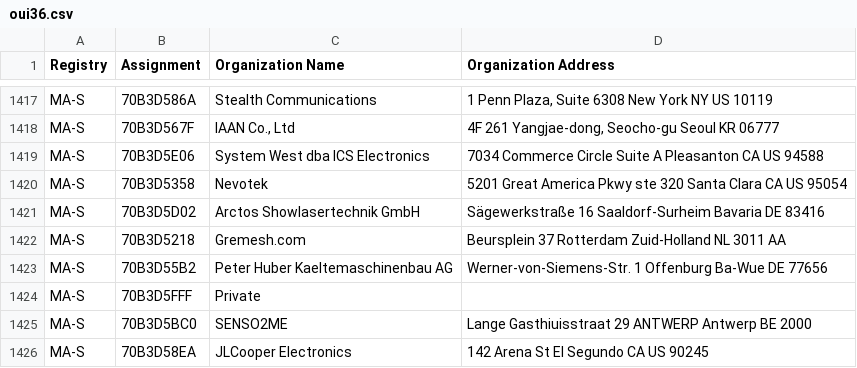
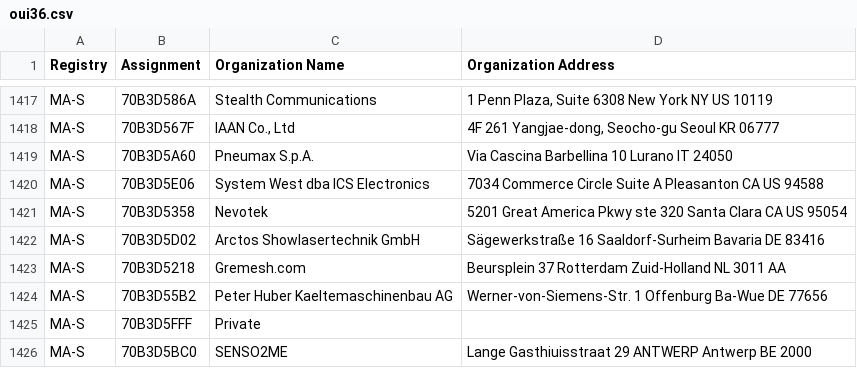
Before and after one commit to bedestall5/mac-tracker, a CSV file: data/ieee/oui36.csv, drawn as a sheet; only a part is shown, gaps mark what is left out; the shorter side is filled out with more unchanged rows.

```diff
--- a/data/ieee/oui36.csv
+++ b/data/ieee/oui36.csv
@@ -1418,2 +1418,3 @@ MA-S,70B3D586A,Stealth Communications,"1 Penn Plaza, Suite 6308 New York NY US 1
 MA-S,70B3D567F,"IAAN Co., Ltd","4F 261 Yangjae-dong, Seocho-gu Seoul  KR 06777 "
+MA-S,70B3D5A60,Pneumax S.p.A.,Via Cascina Barbellina 10 Lurano  IT 24050
 MA-S,70B3D5E06,System West dba ICS Electronics,7034 Commerce Circle Suite A Pleasanton CA US 94588
```
Also changed, not shown: 11 other files.
